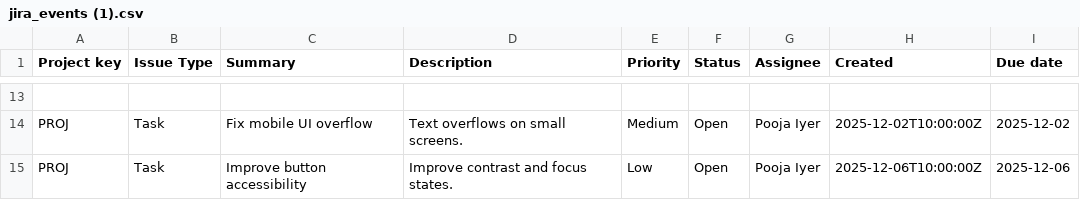
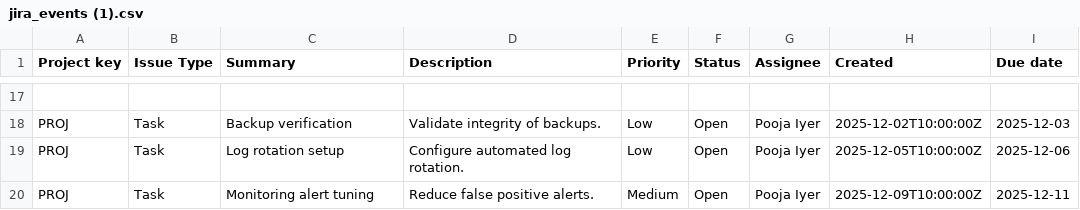
Before and after one commit to lavansh1306/JIRA__AP, a CSV file: public/jira_events (1).csv, drawn as a sheet; only a part is shown, gaps mark what is left out; addresses are those after the commit; the diff covers the shown part only; the diff names each change by its address in the sheet, - before the commit and + after, or states it on an @@ line.

```diff
--- a/public/jira_events (1).csv
+++ b/public/jira_events (1).csv
-C18 (Summary): Fix mobile UI overflow
+C18 (Summary): Backup verification
-D18 (Description): Text overflows on small screens.
+D18 (Description): Validate integrity of backups.
-E18 (Priority): Medium
+E18 (Priority): Low
-I18 (Due date): 2025-12-02
+I18 (Due date): 2025-12-03
-C19 (Summary): Improve button accessibility
+C19 (Summary): Log rotation setup
-D19 (Description): Improve contrast and focus states.
+D19 (Description): Configure automated log rotation.
-H19 (Created): 2025-12-06T10:00:00Z
+H19 (Created): 2025-12-05T10:00:00Z
+row 20: PROJ | Task | Monitoring alert tuning | Reduce false positive alerts. | Medium | Open | Pooja Iyer | 2025-12-09T10:00:00Z | 2025-12-11
```
Also changed, not shown: 4 added rows and 29 edited cells elsewhere in this file, 1 other file.
